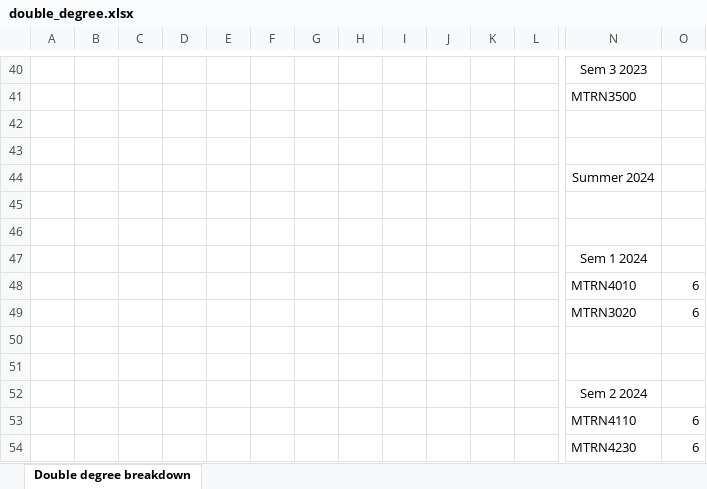
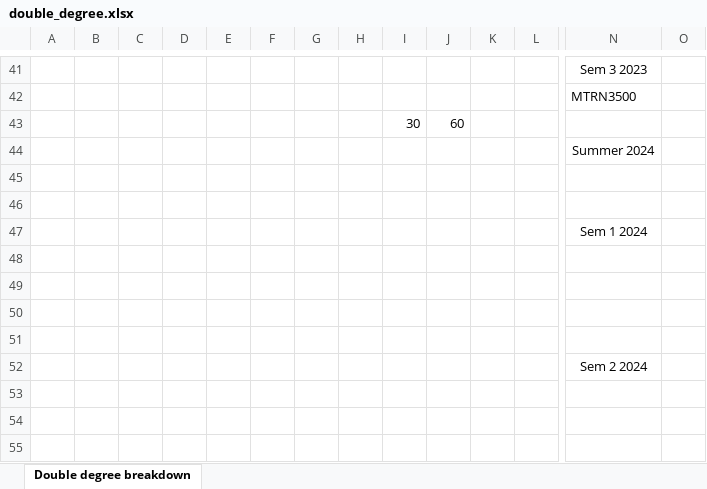
Before and after one commit to joey101/engg1811, an Excel workbook: degree_project/double_degree.xlsx, sheet Double degree breakdown, drawn as a sheet; only a part is shown, gaps mark what is left out; values as stored, in another font and other column widths than the file's, no borders; removed rows and columns are numbered as before the commit, all else as after; rows hold the shown columns only; the diff covers the shown part only; the diff names each change by its address in the sheet, - before the commit and + after, or states it on an @@ line.

```diff
--- a/degree_project/double_degree.xlsx (sheet Double degree breakdown)
+++ b/degree_project/double_degree.xlsx (sheet Double degree breakdown)
-row 43: (empty)
+row 43:  |  |  |  |  |  |  |  | 30 | 60
-row 43: (empty)
-row 48:  |  |  |  |  |  |  |  |  |  |  |  | MTRN4010 | 6
+row 48: (empty)
-row 49:  |  |  |  |  |  |  |  |  |  |  |  | MTRN3020 | 6
+row 49: (empty)
-row 53:  |  |  |  |  |  |  |  |  |  |  |  | MTRN4110 | 6
-row 54:  |  |  |  |  |  |  |  |  |  |  |  | MTRN4230 | 6
```
Also changed, not shown: 1 added row, 12 edited cells and cell formats elsewhere in this sheet.
